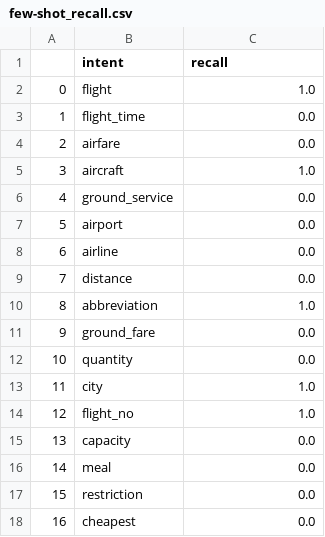
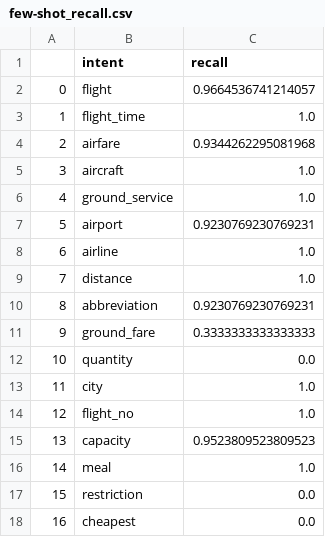
Before and after one commit to LefterisKyriazanos/intent-classifier-service, a CSV file: model_evaluation/few-shot_recall.csv, drawn as a sheet.

```diff
--- a/model_evaluation/few-shot_recall.csv
+++ b/model_evaluation/few-shot_recall.csv
@@ -1,12 +1,12 @@
 	intent	recall
-0	flight	1.0
-1	flight_time	0.0
-2	airfare	0.0
+0	flight	0.9664536741214057
+1	flight_time	1.0
+2	airfare	0.9344262295081968
 3	aircraft	1.0
-4	ground_service	0.0
-5	airport	0.0
-6	airline	0.0
-7	distance	0.0
-8	abbreviation	1.0
-9	ground_fare	0.0
+4	ground_service	1.0
+5	airport	0.9230769230769231
+6	airline	1.0
+7	distance	1.0
+8	abbreviation	0.9230769230769231
+9	ground_fare	0.3333333333333333
 10	quantity	0.0
@@ -14,4 +14,4 @@
 12	flight_no	1.0
-13	capacity	0.0
-14	meal	0.0
+13	capacity	0.9523809523809523
+14	meal	1.0
 15	restriction	0.0
```
Also changed, not shown: model_evaluation/few-shot_confusion_matrix.csv, model_evaluation/few-shot_precision.csv, 4 other files.
